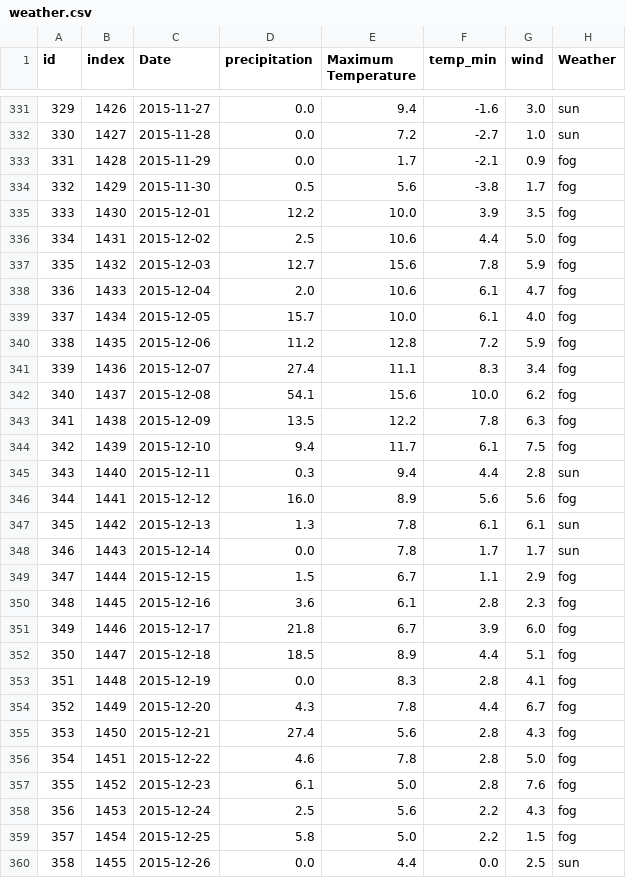
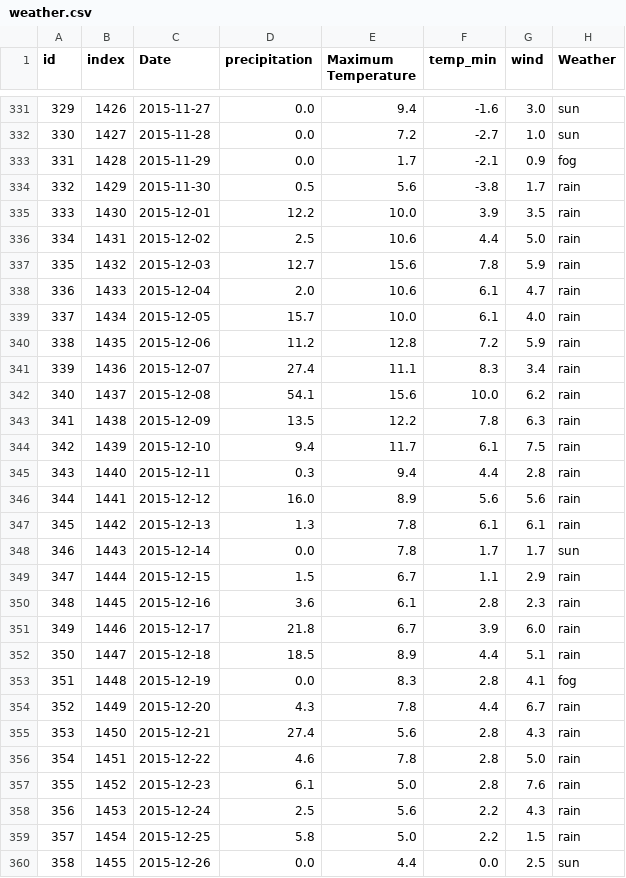
Before and after one commit to thchara/ThinkAloud, a CSV file: public/brush-interactions/data/weather.csv, drawn as a sheet; only a part is shown, gaps mark what is left out; the diff covers the shown part only.

```diff
--- a/public/brush-interactions/data/weather.csv
+++ b/public/brush-interactions/data/weather.csv
@@ -333,28 +333,28 @@ id,index,Date,precipitation,Maximum Temperature,temp_min,wind,Weather
 331,1428,2015-11-29,0.0,1.7,-2.1,0.9,fog
-332,1429,2015-11-30,0.5,5.6,-3.8,1.7,fog
-333,1430,2015-12-01,12.2,10.0,3.9,3.5,fog
-334,1431,2015-12-02,2.5,10.6,4.4,5.0,fog
-335,1432,2015-12-03,12.7,15.6,7.8,5.9,fog
-336,1433,2015-12-04,2.0,10.6,6.1,4.7,fog
-337,1434,2015-12-05,15.7,10.0,6.1,4.0,fog
-338,1435,2015-12-06,11.2,12.8,7.2,5.9,fog
-339,1436,2015-12-07,27.4,11.1,8.3,3.4,fog
-340,1437,2015-12-08,54.1,15.6,10.0,6.2,fog
-341,1438,2015-12-09,13.5,12.2,7.8,6.3,fog
-342,1439,2015-12-10,9.4,11.7,6.1,7.5,fog
-343,1440,2015-12-11,0.3,9.4,4.4,2.8,sun
-344,1441,2015-12-12,16.0,8.9,5.6,5.6,fog
-345,1442,2015-12-13,1.3,7.8,6.1,6.1,sun
+332,1429,2015-11-30,0.5,5.6,-3.8,1.7,rain
+333,1430,2015-12-01,12.2,10.0,3.9,3.5,rain
+334,1431,2015-12-02,2.5,10.6,4.4,5.0,rain
+335,1432,2015-12-03,12.7,15.6,7.8,5.9,rain
+336,1433,2015-12-04,2.0,10.6,6.1,4.7,rain
+337,1434,2015-12-05,15.7,10.0,6.1,4.0,rain
+338,1435,2015-12-06,11.2,12.8,7.2,5.9,rain
+339,1436,2015-12-07,27.4,11.1,8.3,3.4,rain
+340,1437,2015-12-08,54.1,15.6,10.0,6.2,rain
+341,1438,2015-12-09,13.5,12.2,7.8,6.3,rain
+342,1439,2015-12-10,9.4,11.7,6.1,7.5,rain
+343,1440,2015-12-11,0.3,9.4,4.4,2.8,rain
+344,1441,2015-12-12,16.0,8.9,5.6,5.6,rain
+345,1442,2015-12-13,1.3,7.8,6.1,6.1,rain
 346,1443,2015-12-14,0.0,7.8,1.7,1.7,sun
-347,1444,2015-12-15,1.5,6.7,1.1,2.9,fog
-348,1445,2015-12-16,3.6,6.1,2.8,2.3,fog
-349,1446,2015-12-17,21.8,6.7,3.9,6.0,fog
-350,1447,2015-12-18,18.5,8.9,4.4,5.1,fog
+347,1444,2015-12-15,1.5,6.7,1.1,2.9,rain
+348,1445,2015-12-16,3.6,6.1,2.8,2.3,rain
+349,1446,2015-12-17,21.8,6.7,3.9,6.0,rain
+350,1447,2015-12-18,18.5,8.9,4.4,5.1,rain
 351,1448,2015-12-19,0.0,8.3,2.8,4.1,fog
-352,1449,2015-12-20,4.3,7.8,4.4,6.7,fog
-353,1450,2015-12-21,27.4,5.6,2.8,4.3,fog
-354,1451,2015-12-22,4.6,7.8,2.8,5.0,fog
-355,1452,2015-12-23,6.1,5.0,2.8,7.6,fog
-356,1453,2015-12-24,2.5,5.6,2.2,4.3,fog
-357,1454,2015-12-25,5.8,5.0,2.2,1.5,fog
+352,1449,2015-12-20,4.3,7.8,4.4,6.7,rain
+353,1450,2015-12-21,27.4,5.6,2.8,4.3,rain
+354,1451,2015-12-22,4.6,7.8,2.8,5.0,rain
+355,1452,2015-12-23,6.1,5.0,2.8,7.6,rain
+356,1453,2015-12-24,2.5,5.6,2.2,4.3,rain
+357,1454,2015-12-25,5.8,5.0,2.2,1.5,rain
 358,1455,2015-12-26,0.0,4.4,0.0,2.5,sun
```
Also changed, not shown: 115 edited cells elsewhere in this file, 2 other files.
